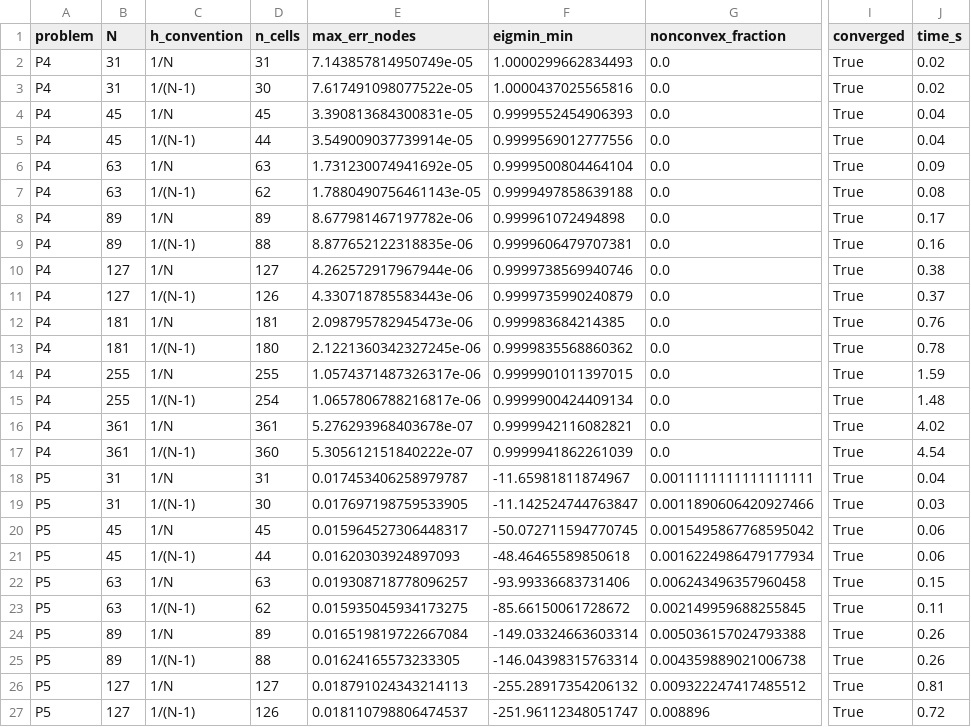
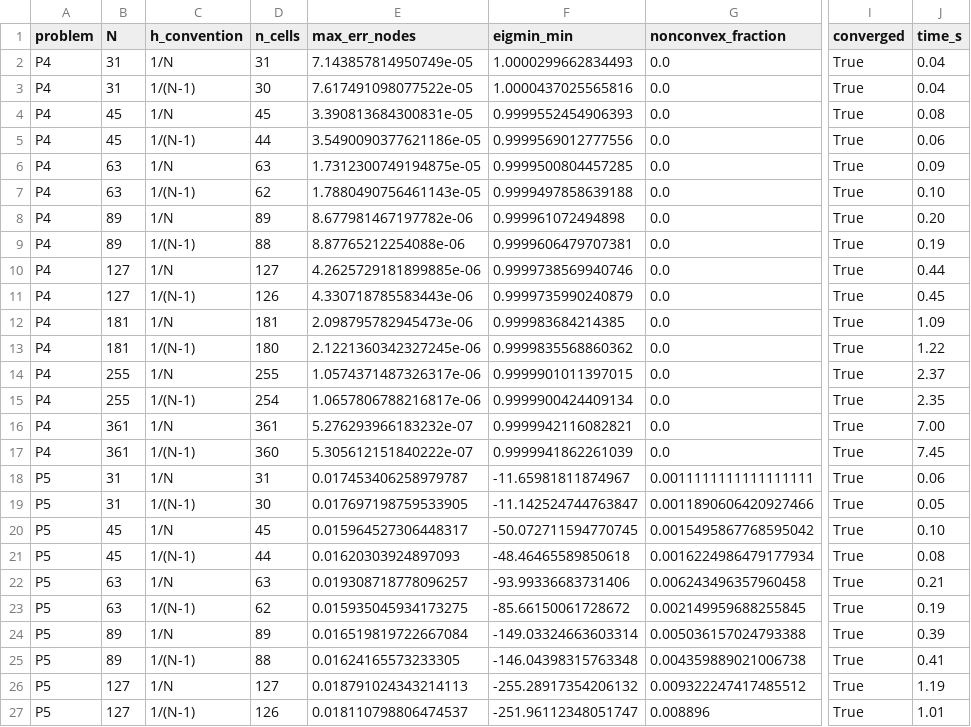
Before and after one commit to jczhang02/maesolvers, a CSV file: benchmarks/fd_newton_sequence.csv, drawn as a sheet; only a part is shown, gaps mark what is left out; the diff covers the shown part only; the diff names each change by its address in the sheet, - before the commit and + after, or states it on an @@ line.

Commit message:
refactor(classical): FD solvers as scheme + iteration, MLflowLogger (#18)
* refactor(classical): compose FD solvers from a scheme and an iteration

Standard9 scheme with pure difference operators, Newton and
PoissonIteration iterations, FDNewton and FDPoisson as presets with
unchanged defaults, and the SOLVERS registry (ADR 0004). The old
maesolvers.solvers package is removed.

Part of #8

* feat(tracking): add the MLflowLogger callback

Logs git tags, flattened hparams, step metrics and the final evaluate
into the active MLflow run. Git tags now come from the checkout of the
current working directory, not the package's location, and mlflow is
imported lazily so the module imports without it.

Part of #8

* feat(benchmarks): add the runner that writes the standard FD receipts

Part of #8

* docs(benchmarks): regenerate the standard FD receipts on a100server

Same code result bit for bit as the pre-refactor commit on the same
machine; FDNewton on P5 at large N moved against the first receipts,
recorded as Finding 3 in standard_fd.md.

Part of #8

* fix(benchmarks): write the receipts after every solve

Writing the Poisson CSV first left the checkout dirty for the Newton
runs, so MLflow tagged them git.dirty=true.

Part of #8

* refactor(classical): make Scheme a base class and add SchemeIteration

Scheme is now a nominal ABC, so jsonargparse accepts any subclass for
a scheme field (ADR 0005); the Protocol-typed fields rejected Standard9.
SchemeIteration holds the scheme plumbing once, validates that the
scheme is a frozen-dataclass Scheme instance, and checks the methods
named in its requires ClassVar. Standard9 and the presets declare
domains, boundaries and dims on the class again (ADR 0003). Grid is no
longer exported.

* test(classical): pin the preset solutions to the numbers of 97fad98

* fix(tracking): send step metrics after the timed part of the solve

MLflowLogger made one MLflow call per step inside the region that
Result.info['time'] measures, so time counted MLflow round trips. It
now keeps the step metrics and sends them in one log_batch at the end,
and keeps its evaluate so the runner evaluates once.

* docs(benchmarks): regenerate the FD receipts with solver-only times

Run on a100server at 62e03c8. Every column but time_s is unchanged;
time_s no longer counts per-step MLflow calls (FDPoisson P5 N=31 went
from 5.57 s back to 0.04 s).

```diff
--- a/benchmarks/fd_newton_sequence.csv
+++ b/benchmarks/fd_newton_sequence.csv
-J2:J3 (time_s): 0.02
+J2:J3 (time_s): 0.04
-J4 (time_s): 0.04
+J4 (time_s): 0.08
-E5 (max_err_nodes): 3.549009037739914e-05
+E5 (max_err_nodes): 3.5490090377621186e-05
-J5 (time_s): 0.04
+J5 (time_s): 0.06
-E6 (max_err_nodes): 1.731230074941692e-05
+E6 (max_err_nodes): 1.7312300749194875e-05
-F6 (eigmin_min): 0.9999500804464104
+F6 (eigmin_min): 0.9999500804457285
-J7 (time_s): 0.08
+J7 (time_s): 0.10
-J8 (time_s): 0.17
+J8 (time_s): 0.20
-E9 (max_err_nodes): 8.877652122318835e-06
+E9 (max_err_nodes): 8.87765212254088e-06
-J9 (time_s): 0.16
+J9 (time_s): 0.19
-E10 (max_err_nodes): 4.262572917967944e-06
+E10 (max_err_nodes): 4.2625729181899885e-06
-J10 (time_s): 0.38
+J10 (time_s): 0.44
-J11 (time_s): 0.37
+J11 (time_s): 0.45
-J12 (time_s): 0.76
+J12 (time_s): 1.09
-J13 (time_s): 0.78
+J13 (time_s): 1.22
-J14 (time_s): 1.59
+J14 (time_s): 2.37
-J15 (time_s): 1.48
+J15 (time_s): 2.35
-E16 (max_err_nodes): 5.276293968403678e-07
+E16 (max_err_nodes): 5.276293966183232e-07
-J16 (time_s): 4.02
+J16 (time_s): 7.00
-J17 (time_s): 4.54
+J17 (time_s): 7.45
-J18 (time_s): 0.04
+J18 (time_s): 0.06
-J19 (time_s): 0.03
+J19 (time_s): 0.05
-J20 (time_s): 0.06
+J20 (time_s): 0.10
-J21 (time_s): 0.06
+J21 (time_s): 0.08
-J22 (time_s): 0.15
+J22 (time_s): 0.21
-J23 (time_s): 0.11
+J23 (time_s): 0.19
-J24 (time_s): 0.26
+J24 (time_s): 0.39
-F25 (eigmin_min): -146.04398315763314
+F25 (eigmin_min): -146.04398315763348
-J25 (time_s): 0.26
+J25 (time_s): 0.41
-J26 (time_s): 0.81
+J26 (time_s): 1.19
-J27 (time_s): 0.72
+J27 (time_s): 1.01
```
Also changed, not shown: 28 edited cells elsewhere in this file, benchmarks/fd_poisson_sequence.csv, 22 other files.
